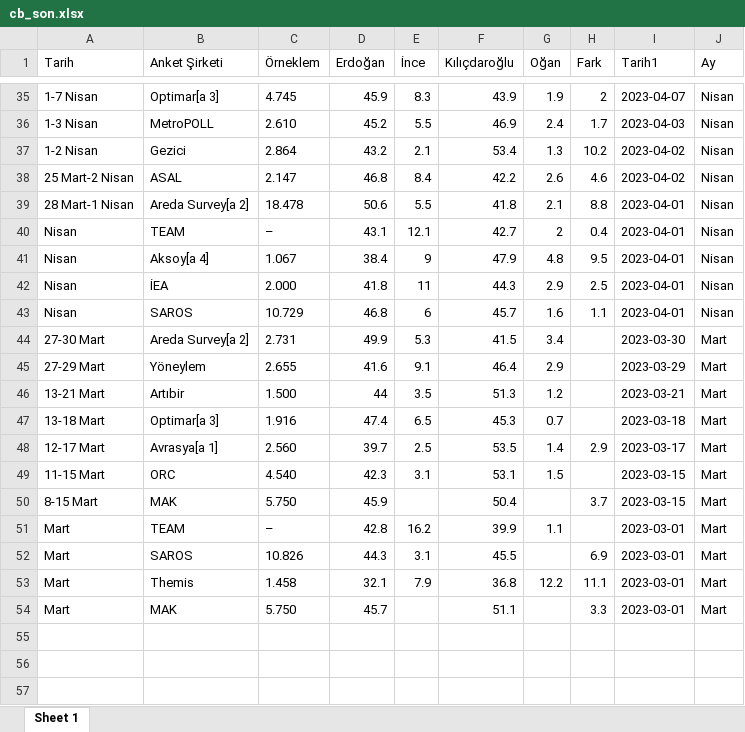
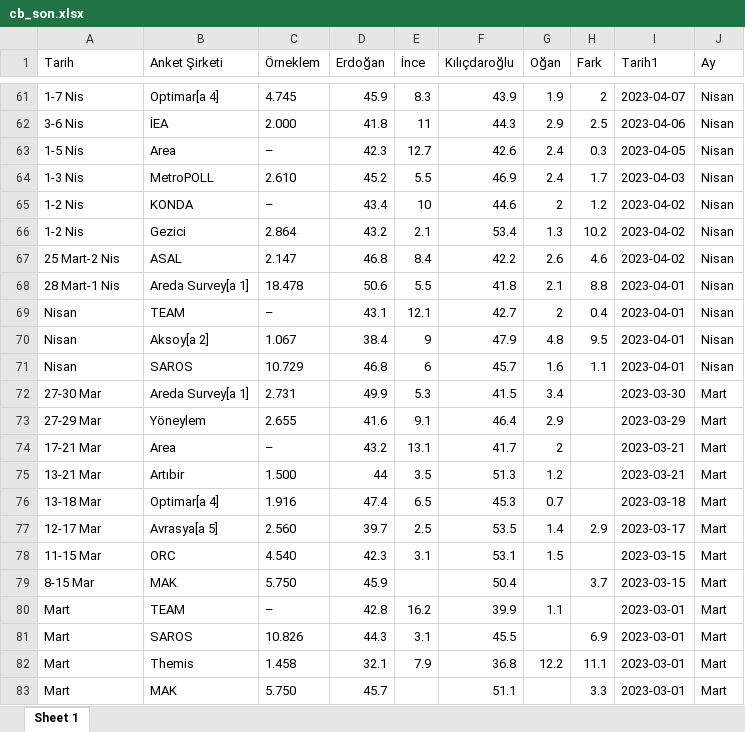
Before and after one commit to ozancanozdemir/ozancanozdemir.github.io, an Excel workbook: cb_son.xlsx, sheet Sheet 1, drawn as a sheet; only a part is shown, gaps mark what is left out; values as stored, in another font and other column widths than the file's, no borders; removed rows and columns are numbered as before the commit, all else as after; the diff covers the shown part only; the diff names each change by its address in the sheet, - before the commit and + after, or states it on an @@ line.

```diff
--- a/cb_son.xlsx (sheet Sheet 1)
+++ b/cb_son.xlsx (sheet Sheet 1)
-A61 (Tarih): 1-7 Nisan
+A61 (Tarih): 1-7 Nis
-B61 (Anket Şirketi): Optimar[a 3]
+B61 (Anket Şirketi): Optimar[a 4]
+row 62: 3-6 Nis | İEA | 2.000 | 41.8 | 11 | 44.3 | 2.9 | 2.5 | 2023-04-06 | Nisan
+row 63: 1-5 Nis | Area | – | 42.3 | 12.7 | 42.6 | 2.4 | 0.3 | 2023-04-05 | Nisan
-A64 (Tarih): 1-3 Nisan
+A64 (Tarih): 1-3 Nis
+row 65: 1-2 Nis | KONDA | – | 43.4 | 10 | 44.6 | 2 | 1.2 | 2023-04-02 | Nisan
-A66 (Tarih): 1-2 Nisan
+A66 (Tarih): 1-2 Nis
-A67 (Tarih): 25 Mart-2 Nisan
+A67 (Tarih): 25 Mart-2 Nis
-A68 (Tarih): 28 Mart-1 Nisan
+A68 (Tarih): 28 Mart-1 Nis
-B68 (Anket Şirketi): Areda Survey[a 2]
+B68 (Anket Şirketi): Areda Survey[a 1]
-B70 (Anket Şirketi): Aksoy[a 4]
+B70 (Anket Şirketi): Aksoy[a 2]
-row 42: Nisan | İEA | 2.000 | 41.8 | 11 | 44.3 | 2.9 | 2.5 | 2023-04-01 | Nisan
-A72 (Tarih): 27-30 Mart
+A72 (Tarih): 27-30 Mar
-B72 (Anket Şirketi): Areda Survey[a 2]
+B72 (Anket Şirketi): Areda Survey[a 1]
-A73 (Tarih): 27-29 Mart
+A73 (Tarih): 27-29 Mar
+row 74: 17-21 Mar | Area | – | 43.2 | 13.1 | 41.7 | 2 |  | 2023-03-21 | Mart
-A75 (Tarih): 13-21 Mart
+A75 (Tarih): 13-21 Mar
-A76 (Tarih): 13-18 Mart
+A76 (Tarih): 13-18 Mar
-B76 (Anket Şirketi): Optimar[a 3]
+B76 (Anket Şirketi): Optimar[a 4]
-A77 (Tarih): 12-17 Mart
+A77 (Tarih): 12-17 Mar
-B77 (Anket Şirketi): Avrasya[a 1]
+B77 (Anket Şirketi): Avrasya[a 5]
-A78 (Tarih): 11-15 Mart
+A78 (Tarih): 11-15 Mar
-A79 (Tarih): 8-15 Mart
+A79 (Tarih): 8-15 Mar
```
Also changed, not shown: 27 added rows, 1 removed row and 40 edited cells elsewhere in this sheet, anket_sonuc.xlsx.
